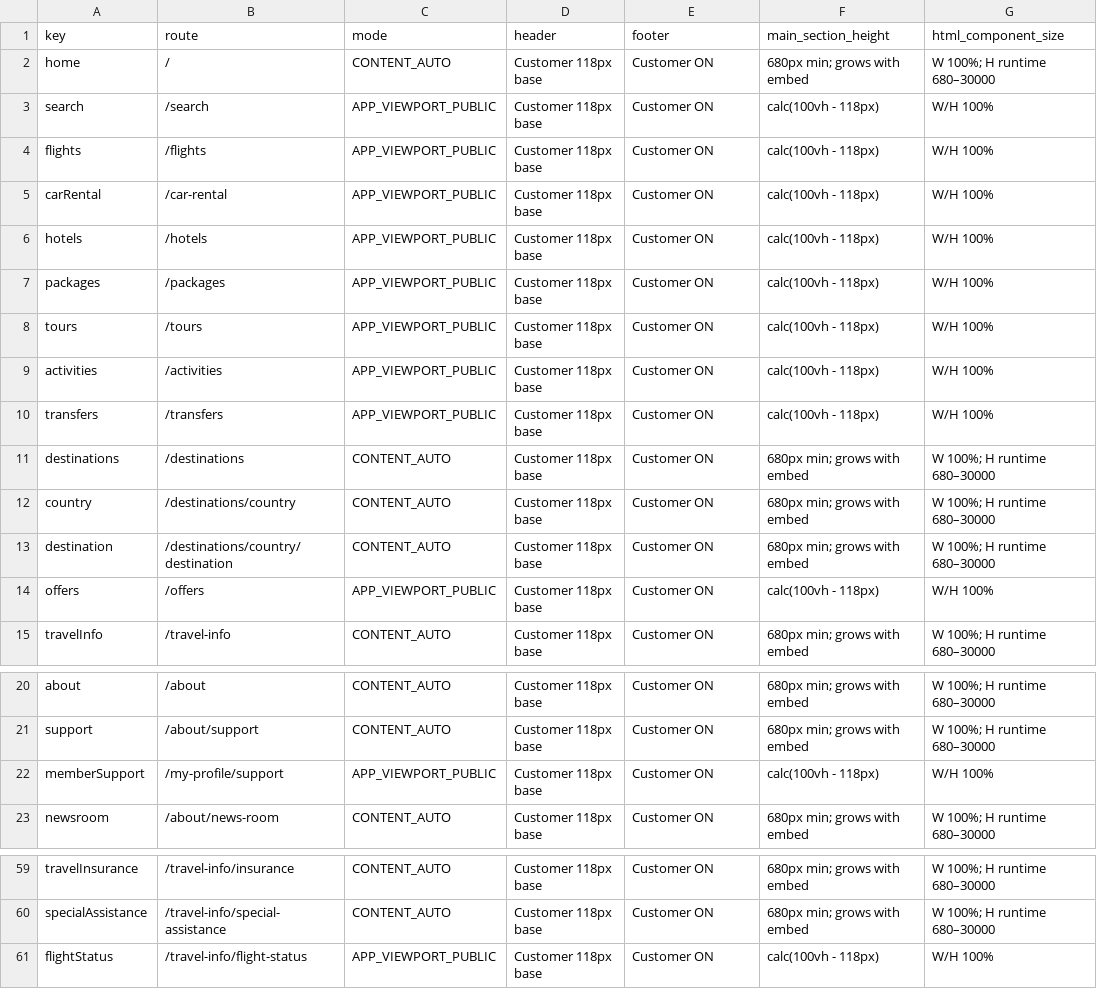
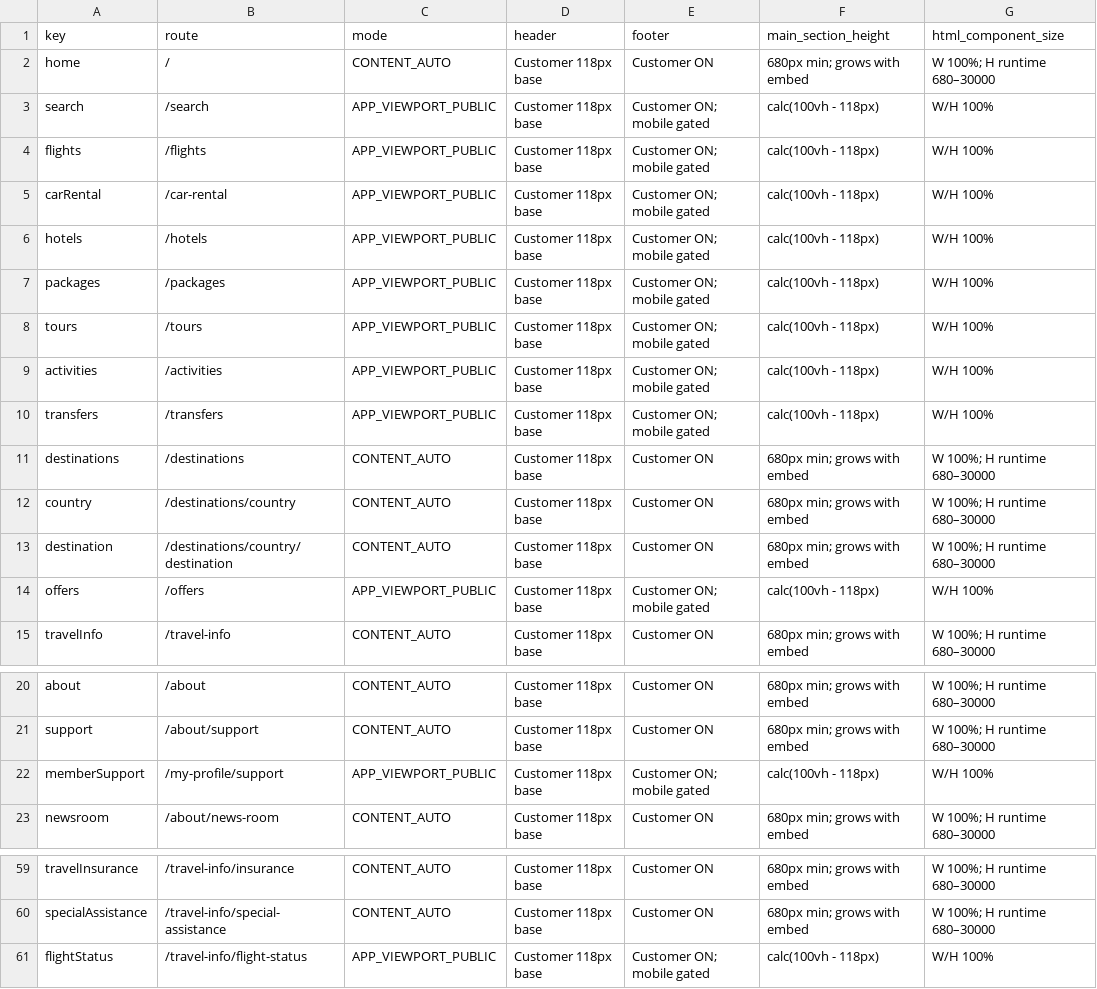
Before and after one commit to skanditravels/SKANDI-TRAVELS, a CSV file: HTML_REF/GLOBAL/PAGE_SETTINGS.csv, drawn as a sheet; only a part is shown, gaps mark what is left out; the diff covers the shown part only; the diff names each change by its address in the sheet, - before the commit and + after, or states it on an @@ line.

Commit message:
Add mobile gated options for multiple routes
Updated routes to include mobile gated options for various sections.

```diff
--- a/HTML_REF/GLOBAL/PAGE_SETTINGS.csv
+++ b/HTML_REF/GLOBAL/PAGE_SETTINGS.csv
-E3:E10 (footer): Customer ON
+E3:E10 (footer): Customer ON; mobile gated
-E14 (footer): Customer ON
+E14 (footer): Customer ON; mobile gated
-E22 (footer): Customer ON
+E22 (footer): Customer ON; mobile gated
-E61 (footer): Customer ON
+E61 (footer): Customer ON; mobile gated
```
Also changed, not shown: 22 edited cells elsewhere in this file.
